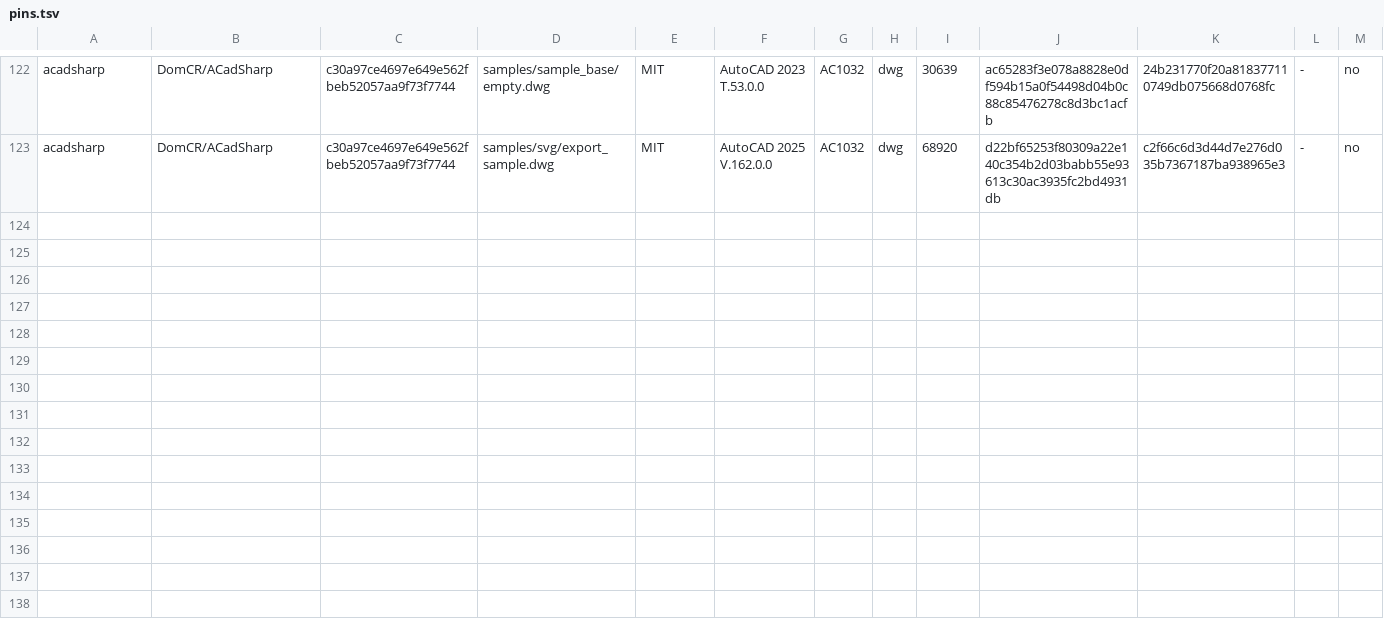
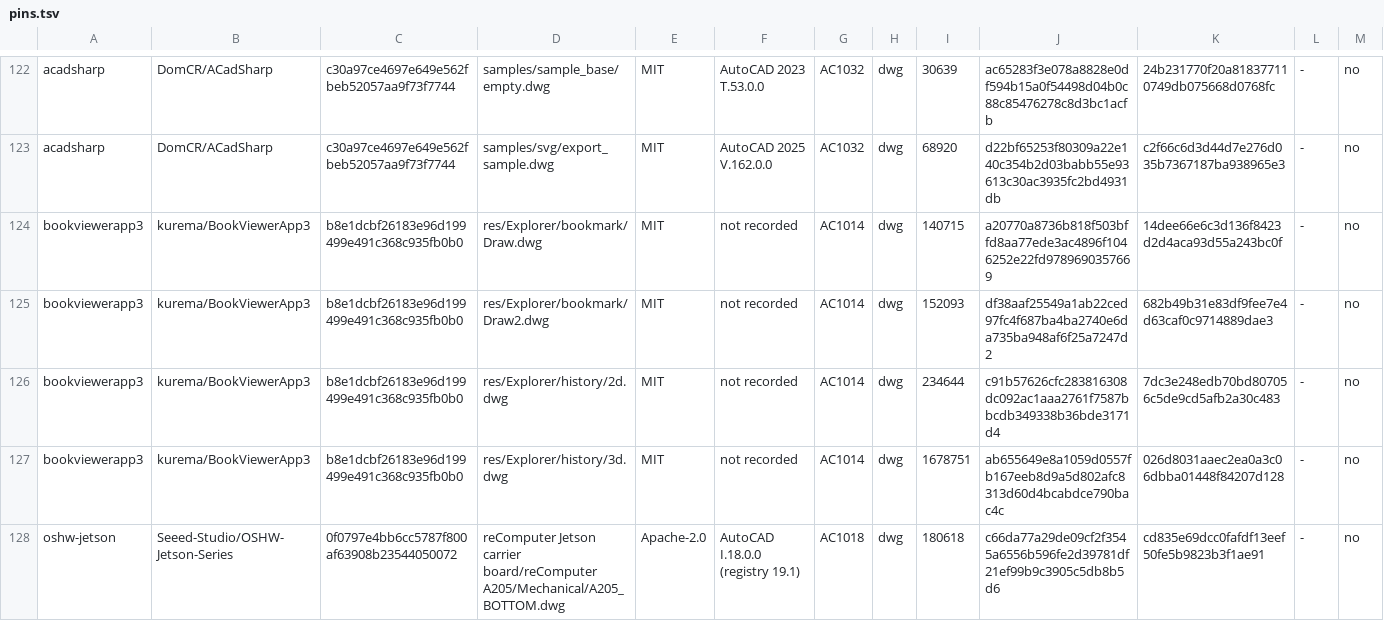
Before and after one commit to DrunkOnJava/dwg-rs, a TSV file: tools/corpus/pins.tsv, drawn as a sheet; only a part is shown, gaps mark what is left out; the diff covers the shown part only.

Commit message:
feat(code_page): name the header shorts 28 to 41 that real drawings prove, and pin three public sources (§3.2.5, #375)
The short at 0x13 is AutoCAD's own enumeration, not a Windows code page number. Eight rows are added, each backed by a drawing: 38 and 39 by the localized layout name decoding in the nine newly pinned drawings (kurema/BookViewerApp3 MIT, Seeed-Studio/OSHW-Jetson-Series and huifer/planar_algorithm Apache-2.0), and 28, 32, 33, 36, 40 and 41 by local-only evidence recorded by sha256 in ARCHITECTURE.md (DXF twins that name the page, Greek and Korean text). fetch.py percent-encodes the path of a file. The probe pairs the header short of every release with its export, checks the known texts, counts the strings that occur in the export, and lists the drawings whose strings hold a \U+ or \M+ escape.

```diff
--- a/tools/corpus/pins.tsv
+++ b/tools/corpus/pins.tsv
@@ -123 +123,6 @@ acadsharp	DomCR/ACadSharp	c30a97ce4697e649e562fbeb52057aa9f73f7744	samples/sampl
 acadsharp	DomCR/ACadSharp	c30a97ce4697e649e562fbeb52057aa9f73f7744	samples/svg/export_sample.dwg	MIT	AutoCAD 2025 V.162.0.0	AC1032	dwg	68920	d22bf65253f80309a22e140c354b2d03babb55e93613c30ac3935fc2bd4931db	c2f66c6d3d44d7e276d035b7367187ba938965e3	-	no
+bookviewerapp3	kurema/BookViewerApp3	b8e1dcbf26183e96d199499e491c368c935fb0b0	res/Explorer/bookmark/Draw.dwg	MIT	not recorded	AC1014	dwg	140715	a20770a8736b818f503bffd8aa77ede3ac4896f1046252e22fd9789690357669	14dee66e6c3d136f8423d2d4aca93d55a243bc0f	-	no
+bookviewerapp3	kurema/BookViewerApp3	b8e1dcbf26183e96d199499e491c368c935fb0b0	res/Explorer/bookmark/Draw2.dwg	MIT	not recorded	AC1014	dwg	152093	df38aaf25549a1ab22ced97fc4f687ba4ba2740e6da735ba948af6f25a7247d2	682b49b31e83df9fee7e4d63caf0c9714889dae3	-	no
+bookviewerapp3	kurema/BookViewerApp3	b8e1dcbf26183e96d199499e491c368c935fb0b0	res/Explorer/history/2d.dwg	MIT	not recorded	AC1014	dwg	234644	c91b57626cfc283816308dc092ac1aaa2761f7587bbcdb349338b36bde3171d4	7dc3e248edb70bd807056c5de9cd5afb2a30c483	-	no
+bookviewerapp3	kurema/BookViewerApp3	b8e1dcbf26183e96d199499e491c368c935fb0b0	res/Explorer/history/3d.dwg	MIT	not recorded	AC1014	dwg	1678751	ab655649e8a1059d0557fb167eeb8d9a5d802afc8313d60d4bcabdce790bac4c	026d8031aaec2ea0a3c06dbba01448f84207d128	-	no
+oshw-jetson	Seeed-Studio/OSHW-Jetson-Series	0f0797e4bb6cc5787f800af63908b23544050072	reComputer Jetson carrier board/reComputer A205/Mechanical/A205_BOTTOM.dwg	Apache-2.0	AutoCAD I.18.0.0 (registry 19.1)	AC1018	dwg	180618	c66da77a29de09cf2f3545a6556b596fe2d39781df21ef99b9c3905c5db8b5d6	cd835e69dcc0fafdf13eef50fe5b9823b3f1ae91	-	no
```
Also changed, not shown: 4 added rows elsewhere in this file, 6 other files.
